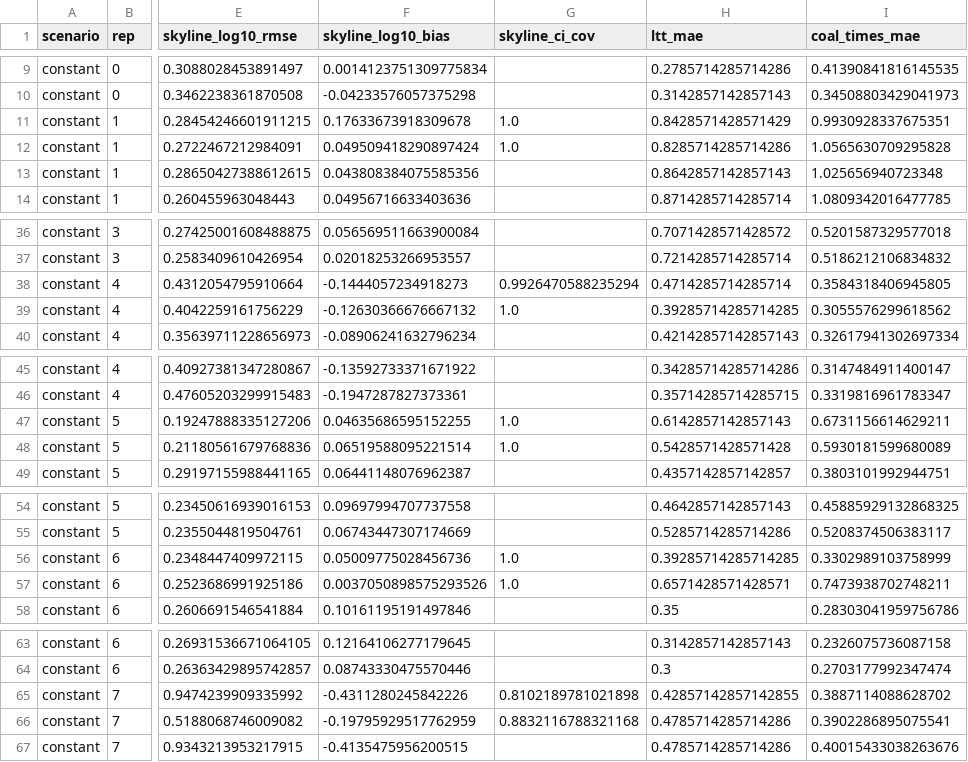
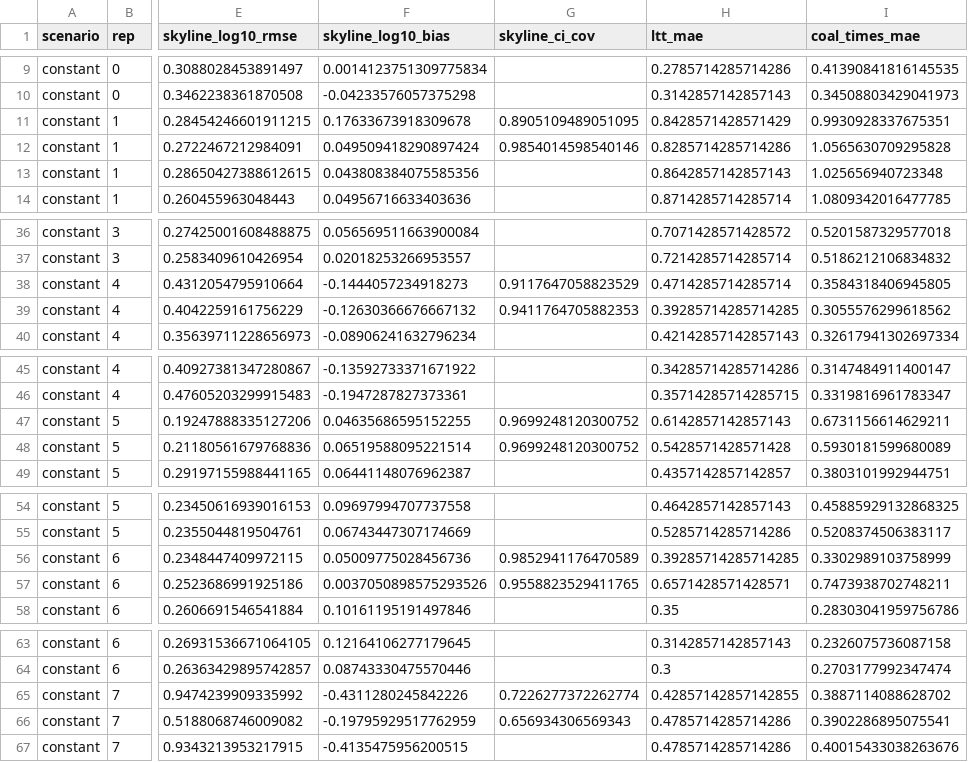
Before and after one commit to sdwfrost/chronaeon, a CSV file: docs/whitepaper/data/skyline_synthetic_comparison.csv, drawn as a sheet; only a part is shown, gaps mark what is left out; the diff covers the shown part only; the diff names each change by its address in the sheet, - before the commit and + after, or states it on an @@ line.

```diff
--- a/docs/whitepaper/data/skyline_synthetic_comparison.csv
+++ b/docs/whitepaper/data/skyline_synthetic_comparison.csv
-G11 (skyline_ci_cov): 1.0
+G11 (skyline_ci_cov): 0.8905109489051095
-G12 (skyline_ci_cov): 1.0
+G12 (skyline_ci_cov): 0.9854014598540146
-G38 (skyline_ci_cov): 0.9926470588235294
+G38 (skyline_ci_cov): 0.9117647058823529
-G39 (skyline_ci_cov): 1.0
+G39 (skyline_ci_cov): 0.9411764705882353
-G47:G48 (skyline_ci_cov): 1.0
+G47:G48 (skyline_ci_cov): 0.9699248120300752
-G56 (skyline_ci_cov): 1.0
+G56 (skyline_ci_cov): 0.9852941176470589
-G57 (skyline_ci_cov): 1.0
+G57 (skyline_ci_cov): 0.9558823529411765
-G65 (skyline_ci_cov): 0.8102189781021898
+G65 (skyline_ci_cov): 0.7226277372262774
-G66 (skyline_ci_cov): 0.8832116788321168
+G66 (skyline_ci_cov): 0.656934306569343
```
Also changed, not shown: 24 edited cells elsewhere in this file, docs/whitepaper/data/skyline_empirical_comparison.csv, 7 other files.
